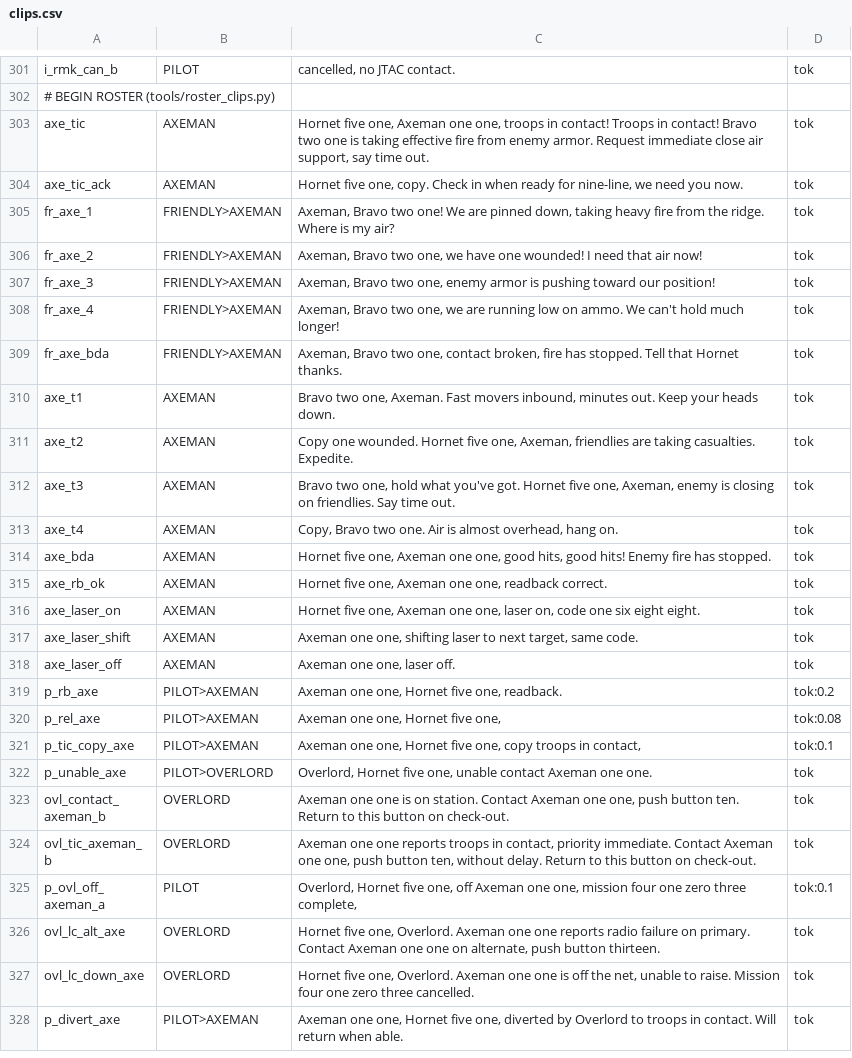
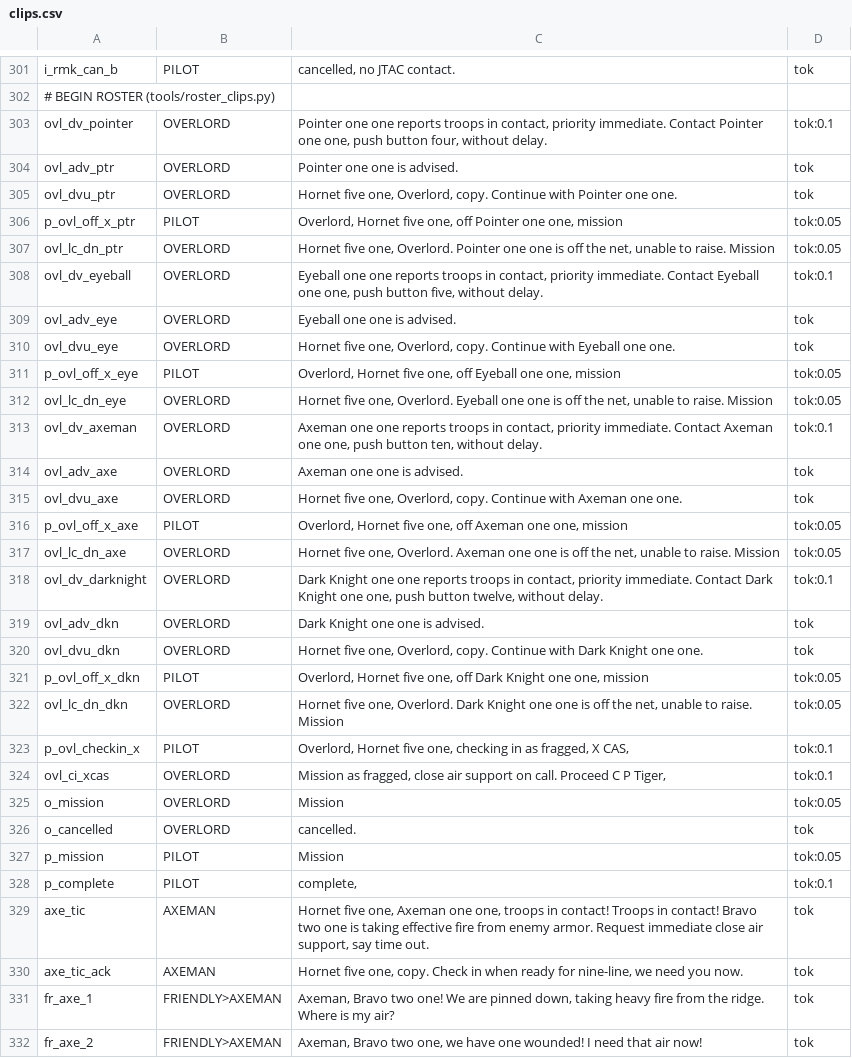
Before and after one commit to onur-karabiber/Syria-Dynamic-Template, a CSV file: tts/clips.csv, drawn as a sheet; only a part is shown, gaps mark what is left out; the shorter side is filled out with more unchanged rows; the diff names each change by its address in the sheet, - before the commit and + after, or states it on an @@ line.

```diff
--- a/tts/clips.csv
+++ b/tts/clips.csv
+row 303: ovl_dv_pointer | OVERLORD | Pointer one one reports troops in contact, priority immediate. Contact Pointer one one, push button four, without delay. | tok:0.1
+row 304: ovl_adv_ptr | OVERLORD | Pointer one one is advised. | tok
+row 305: ovl_dvu_ptr | OVERLORD | Hornet five one, Overlord, copy. Continue with Pointer one one. | tok
+row 306: p_ovl_off_x_ptr | PILOT | Overlord, Hornet five one, off Pointer one one, mission | tok:0.05
+row 307: ovl_lc_dn_ptr | OVERLORD | Hornet five one, Overlord. Pointer one one is off the net, unable to raise. Mission | tok:0.05
+row 308: ovl_dv_eyeball | OVERLORD | Eyeball one one reports troops in contact, priority immediate. Contact Eyeball one one, push button five, without delay. | tok:0.1
+row 309: ovl_adv_eye | OVERLORD | Eyeball one one is advised. | tok
+row 310: ovl_dvu_eye | OVERLORD | Hornet five one, Overlord, copy. Continue with Eyeball one one. | tok
+row 311: p_ovl_off_x_eye | PILOT | Overlord, Hornet five one, off Eyeball one one, mission | tok:0.05
+row 312: ovl_lc_dn_eye | OVERLORD | Hornet five one, Overlord. Eyeball one one is off the net, unable to raise. Mission | tok:0.05
+row 313: ovl_dv_axeman | OVERLORD | Axeman one one reports troops in contact, priority immediate. Contact Axeman one one, push button ten, without delay. | tok:0.1
+row 314: ovl_adv_axe | OVERLORD | Axeman one one is advised. | tok
+row 315: ovl_dvu_axe | OVERLORD | Hornet five one, Overlord, copy. Continue with Axeman one one. | tok
+row 316: p_ovl_off_x_axe | PILOT | Overlord, Hornet five one, off Axeman one one, mission | tok:0.05
+row 317: ovl_lc_dn_axe | OVERLORD | Hornet five one, Overlord. Axeman one one is off the net, unable to raise. Mission | tok:0.05
+row 318: ovl_dv_darknight | OVERLORD | Dark Knight one one reports troops in contact, priority immediate. Contact Dark Knight one one, push button twelve, without delay. | tok:0.1
+row 319: ovl_adv_dkn | OVERLORD | Dark Knight one one is advised. | tok
+row 320: ovl_dvu_dkn | OVERLORD | Hornet five one, Overlord, copy. Continue with Dark Knight one one. | tok
+row 321: p_ovl_off_x_dkn | PILOT | Overlord, Hornet five one, off Dark Knight one one, mission | tok:0.05
+row 322: ovl_lc_dn_dkn | OVERLORD | Hornet five one, Overlord. Dark Knight one one is off the net, unable to raise. Mission | tok:0.05
+row 323: p_ovl_checkin_x | PILOT | Overlord, Hornet five one, checking in as fragged, X CAS, | tok:0.1
+row 324: ovl_ci_xcas | OVERLORD | Mission as fragged, close air support on call. Proceed C P Tiger, | tok:0.1
+row 325: o_mission | OVERLORD | Mission | tok:0.05
+row 326: o_cancelled | OVERLORD | cancelled. | tok
+row 327: p_mission | PILOT | Mission | tok:0.05
+row 328: p_complete | PILOT | complete, | tok:0.1
```
Also changed, not shown: 33 other files.
